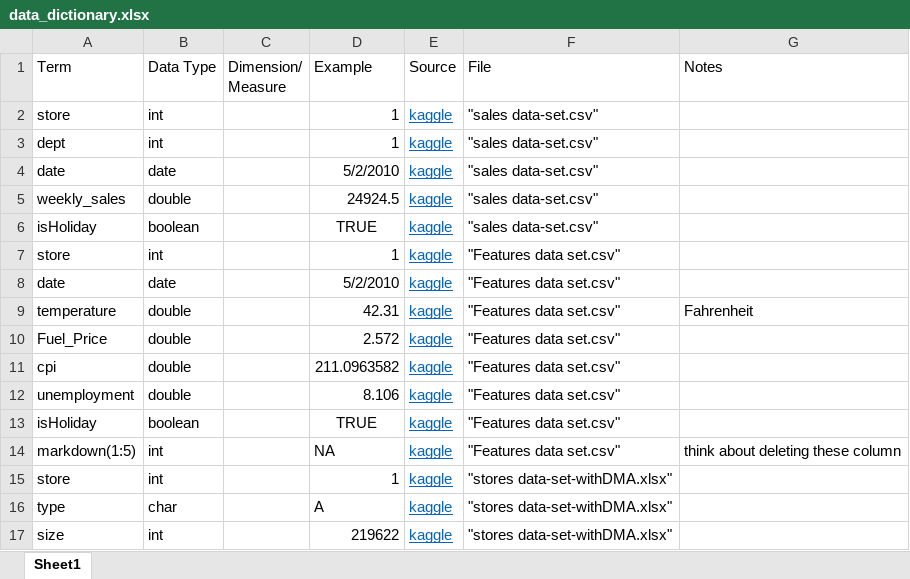
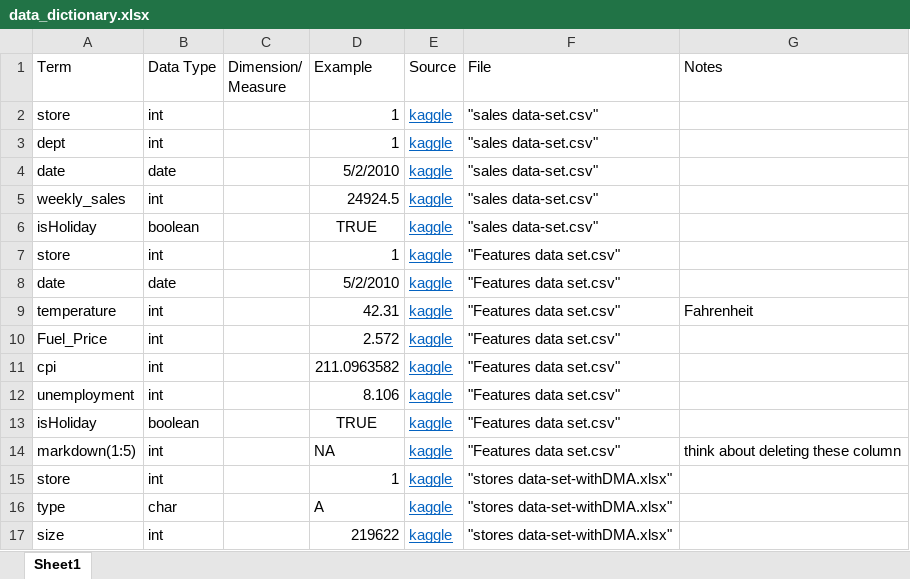
Before and after one commit to ndifilippo/mgsc410, an Excel workbook: data_dictionary.xlsx, sheet Sheet1, drawn as a sheet; only a part is shown; values as stored, in another font and other column widths than the file's, no borders; the diff covers the shown part only; the diff names each change by its address in the sheet, - before the commit and + after, or states it on an @@ line.

Commit message:
"need to update items from MSA data"

```diff
--- a/data_dictionary.xlsx (sheet Sheet1)
+++ b/data_dictionary.xlsx (sheet Sheet1)
-B5 (Data Type): double
+B5 (Data Type): int
-B9:B12 (Data Type): double
+B9:B12 (Data Type): int
```
Also changed, not shown: 30 added rows elsewhere in this sheet.
